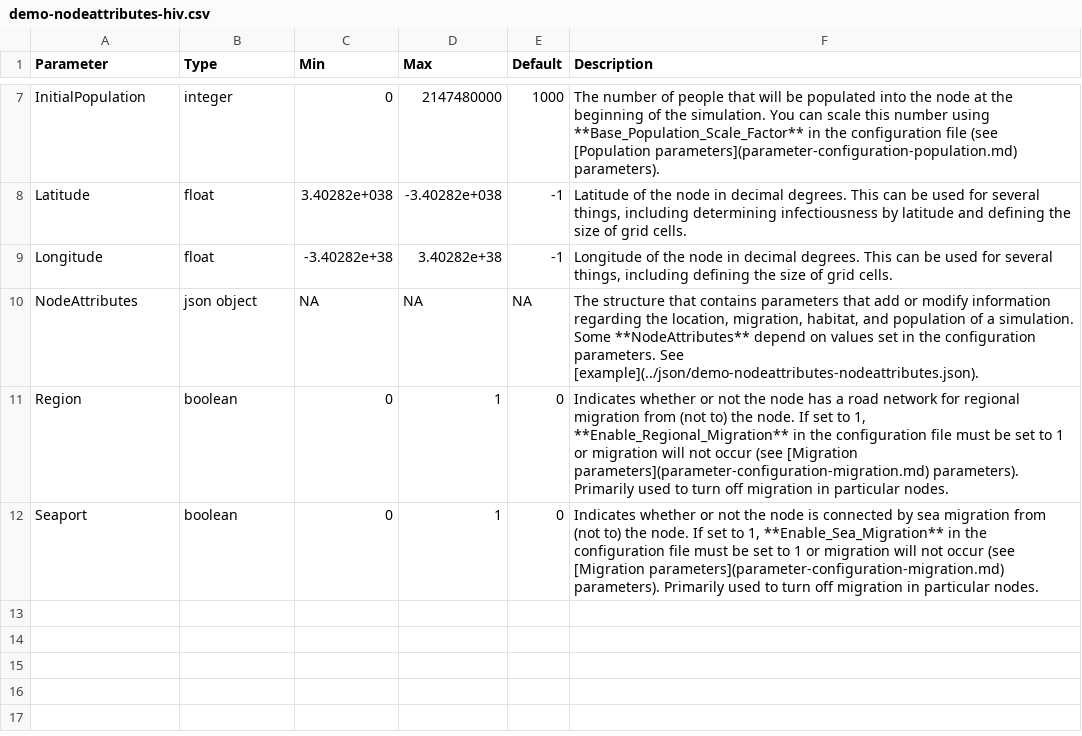
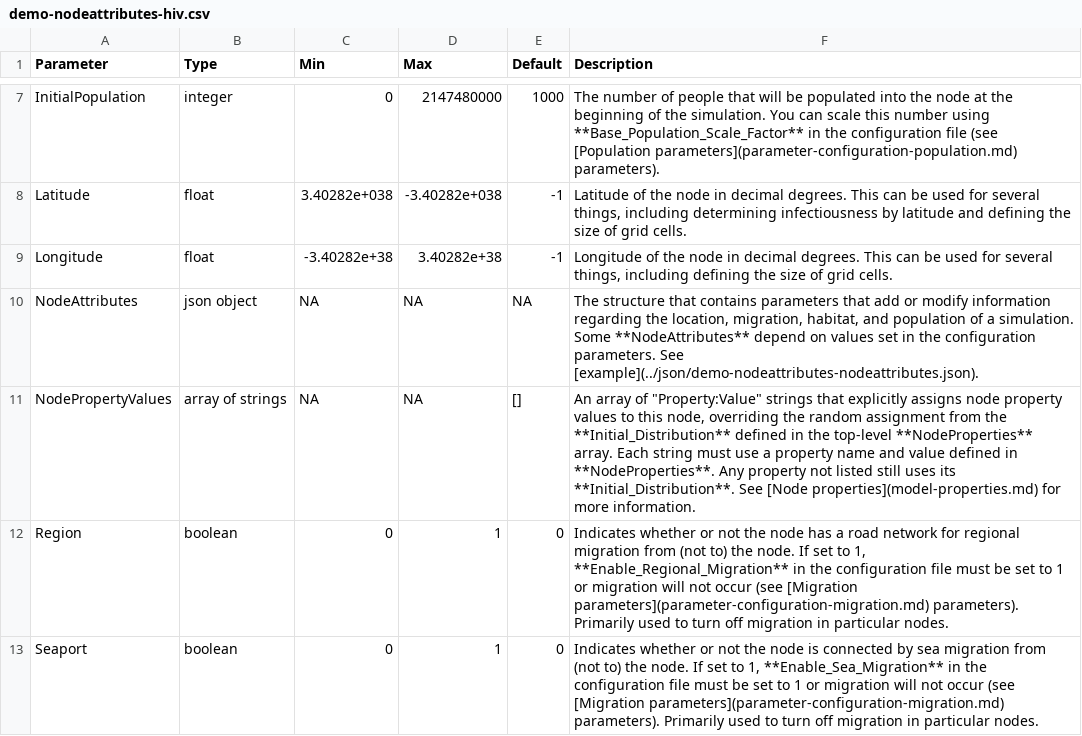
Before and after one commit to kfrey-idm/emodpy-hiv, a CSV file: docs/csv/demo-nodeattributes-hiv.csv, drawn as a sheet; only a part is shown, gaps mark what is left out; the diff names each change by its address in the sheet, - before the commit and + after, or states it on an @@ line.

```diff
--- a/docs/csv/demo-nodeattributes-hiv.csv
+++ b/docs/csv/demo-nodeattributes-hiv.csv
+row 11: NodePropertyValues | array of strings | NA | NA | [] | An array of "Property:Value" strings that explicitly assigns node property values to this node, overriding the random assignment from the **Initial_Distribution** defined in the top-level **NodeProperties** array. Each string must use a property name and value defined in **NodeProperties**. Any property not listed still uses its **Initial_Distribution**. See [Node properties](model-properties.md) for more information.
```
Also changed, not shown: 36 other files.
